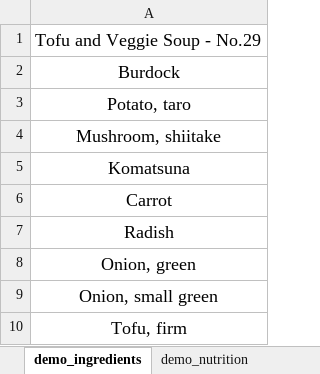
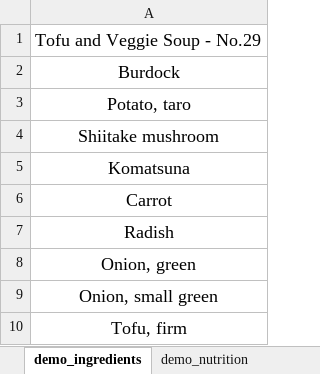
Before and after one commit to saana-health/Saana_devel, an Excel workbook: csv/Oisix/Demo_meals.xlsx, sheet demo_ingredients, drawn as a sheet; only a part is shown; values as stored, in another font and other column widths than the file's, no borders; the diff names each change by its address in the sheet, - before the commit and + after, or states it on an @@ line.

Commit message:
updated ingredients and food tag matrix

```diff
--- a/csv/Oisix/Demo_meals.xlsx (sheet demo_ingredients)
+++ b/csv/Oisix/Demo_meals.xlsx (sheet demo_ingredients)
-A4: Mushroom, shiitake
+A4: Shiitake mushroom
```
Also changed, not shown: 2 other files.
